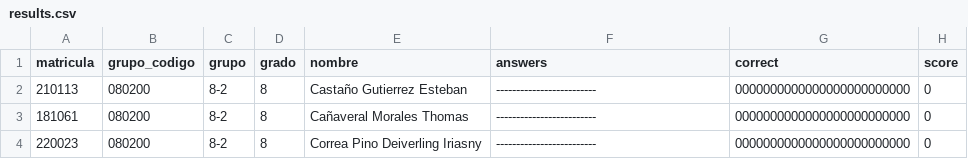
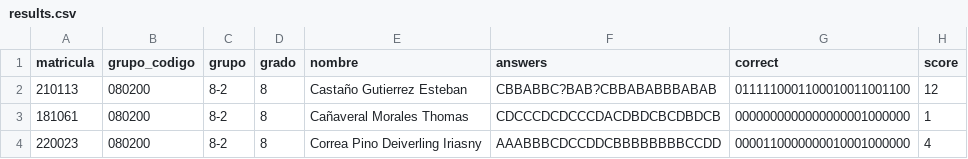
Before and after one commit to jcano18-byte/olimpiadas-tic-candelaria, a CSV file: data/results.csv, drawn as a sheet.

```diff
--- a/data/results.csv
+++ b/data/results.csv
@@ -1,4 +1,4 @@
 matricula,grupo_codigo,grupo,grado,nombre,answers,correct,score
-210113,080200,8-2,8,Castaño Gutierrez Esteban,-------------------------,0000000000000000000000000,0
-181061,080200,8-2,8,Cañaveral Morales Thomas,-------------------------,0000000000000000000000000,0
-220023,080200,8-2,8,Correa Pino Deiverling Iriasny,-------------------------,0000000000000000000000000,0
+210113,080200,8-2,8,Castaño Gutierrez Esteban,CBBABBC?BAB?CBBABABBBABAB,0111110001100010011001100,12
+181061,080200,8-2,8,Cañaveral Morales Thomas,CDCCCDCDCCCDACDBDCBCDBDCB,0000000000000000001000000,1
+220023,080200,8-2,8,Correa Pino Deiverling Iriasny,AAABBBCDCCDDCBBBBBBBBCCDD,0000110000000010001000000,4
```
Also changed, not shown: 2 other files.
